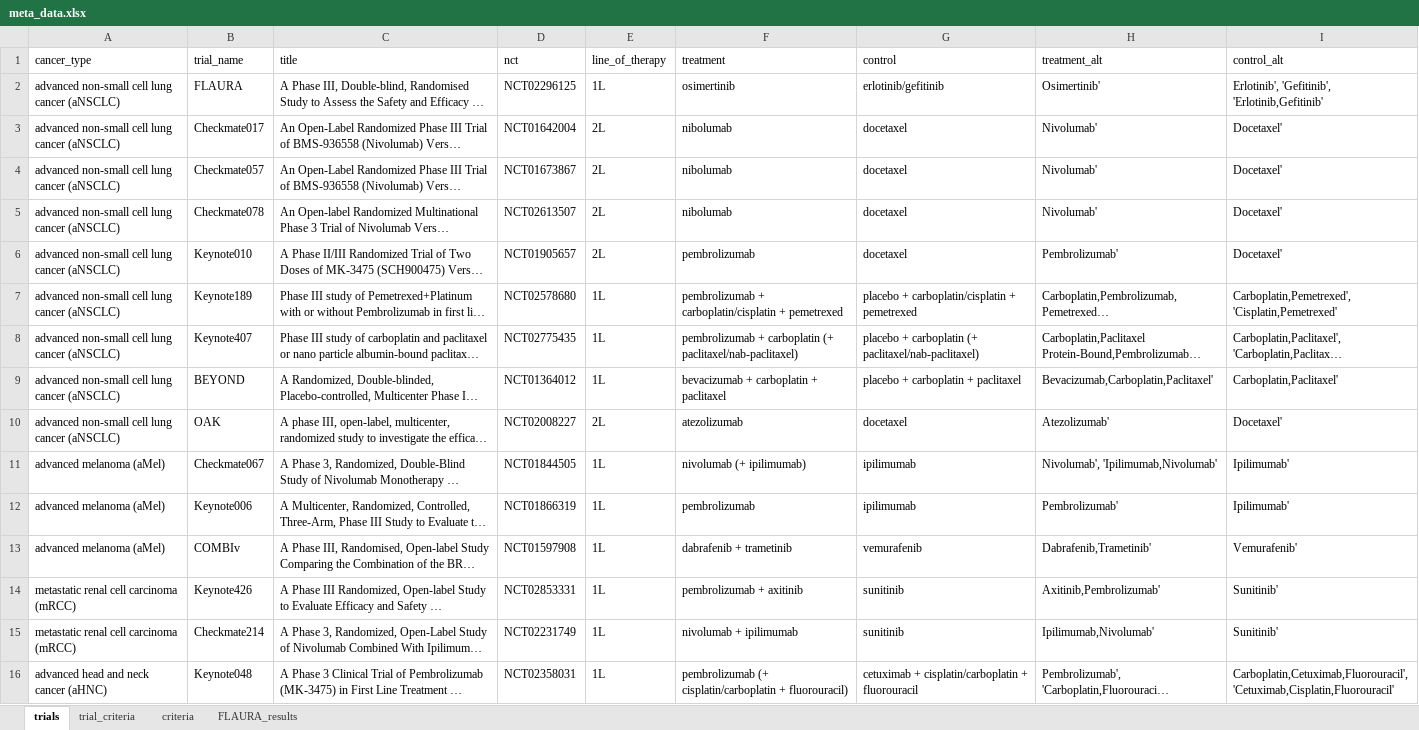
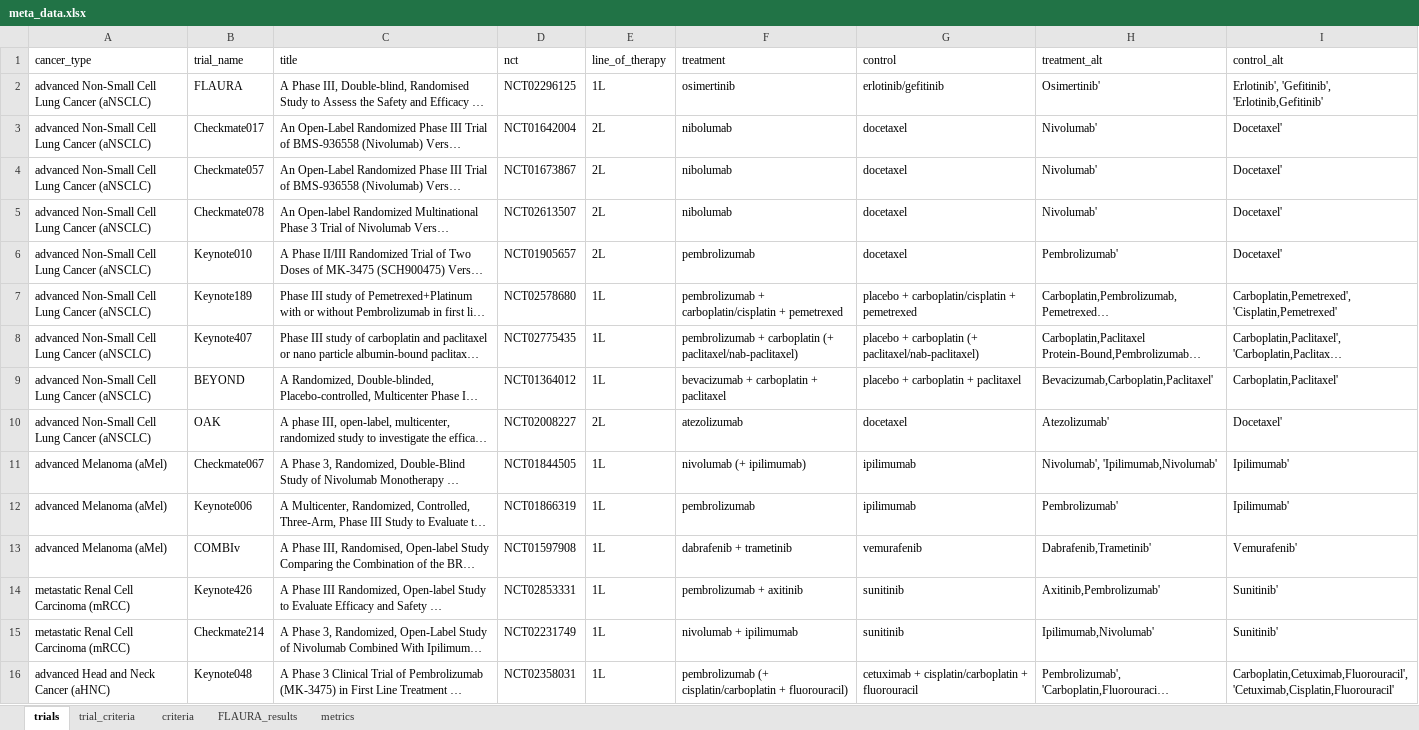
Before and after one commit to BIDS-Xu-Lab/TrialMap, an Excel workbook: web/public/data/meta_data.xlsx, sheet trials, drawn as a sheet; long unchanged cells end in …; values as stored, in another font and other column widths than the file's, no borders; charts and pictures not drawn; the diff names each change by its address in the sheet, - before the commit and + after, or states it on an @@ line.

```diff
--- a/web/public/data/meta_data.xlsx (sheet trials)
+++ b/web/public/data/meta_data.xlsx (sheet trials)
+sheet tab: metrics
-A2:A10 (cancer_type): advanced non-small cell lung cancer (aNSCLC)
+A2:A10 (cancer_type): advanced Non-Small Cell Lung Cancer (aNSCLC)
-A11:A13 (cancer_type): advanced melanoma (aMel)
+A11:A13 (cancer_type): advanced Melanoma (aMel)
-A14:A15 (cancer_type): metastatic renal cell carcinoma (mRCC)
+A14:A15 (cancer_type): metastatic Renal Cell Carcinoma (mRCC)
-A16 (cancer_type): advanced head and neck cancer (aHNC)
+A16 (cancer_type): advanced Head and Neck Cancer (aHNC)
```
Also changed, not shown: sheet criteria, charts or pictures, 3 other files.
